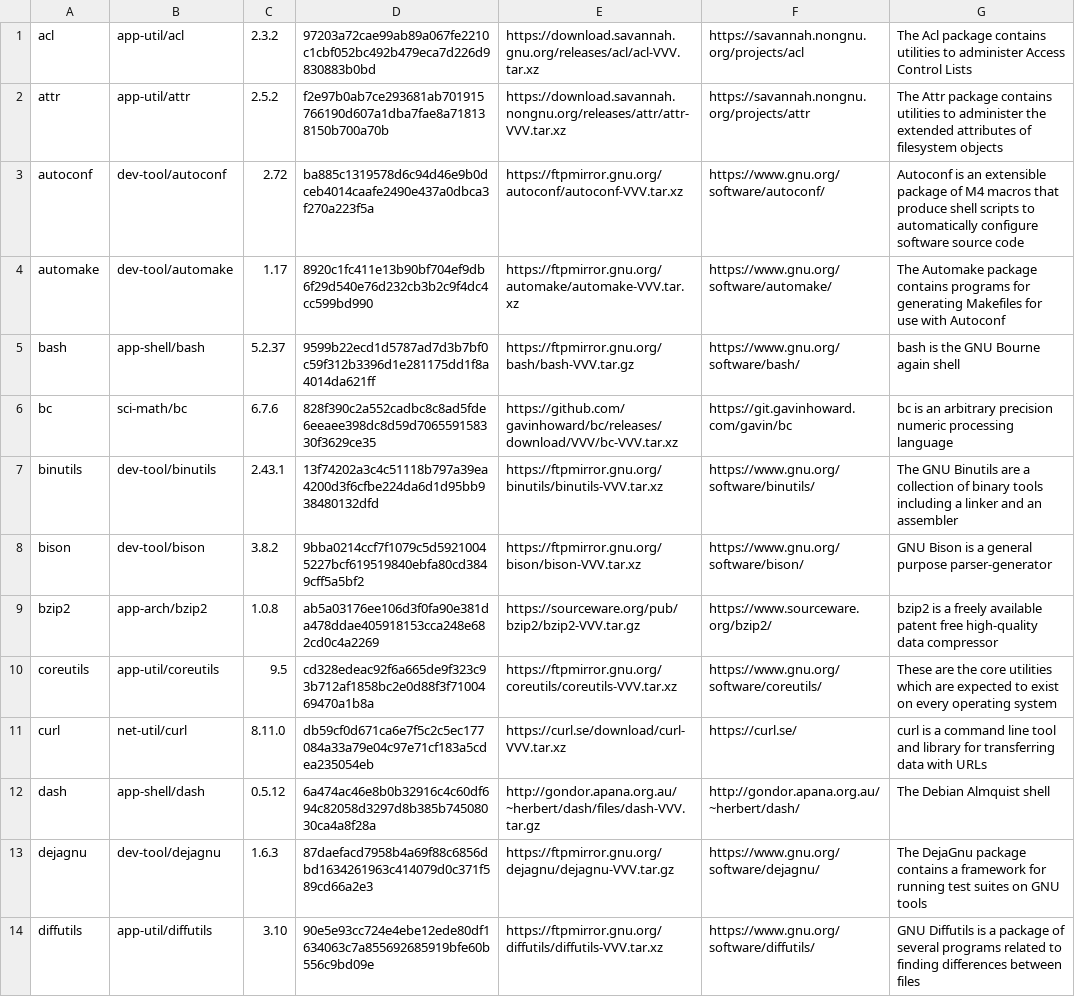
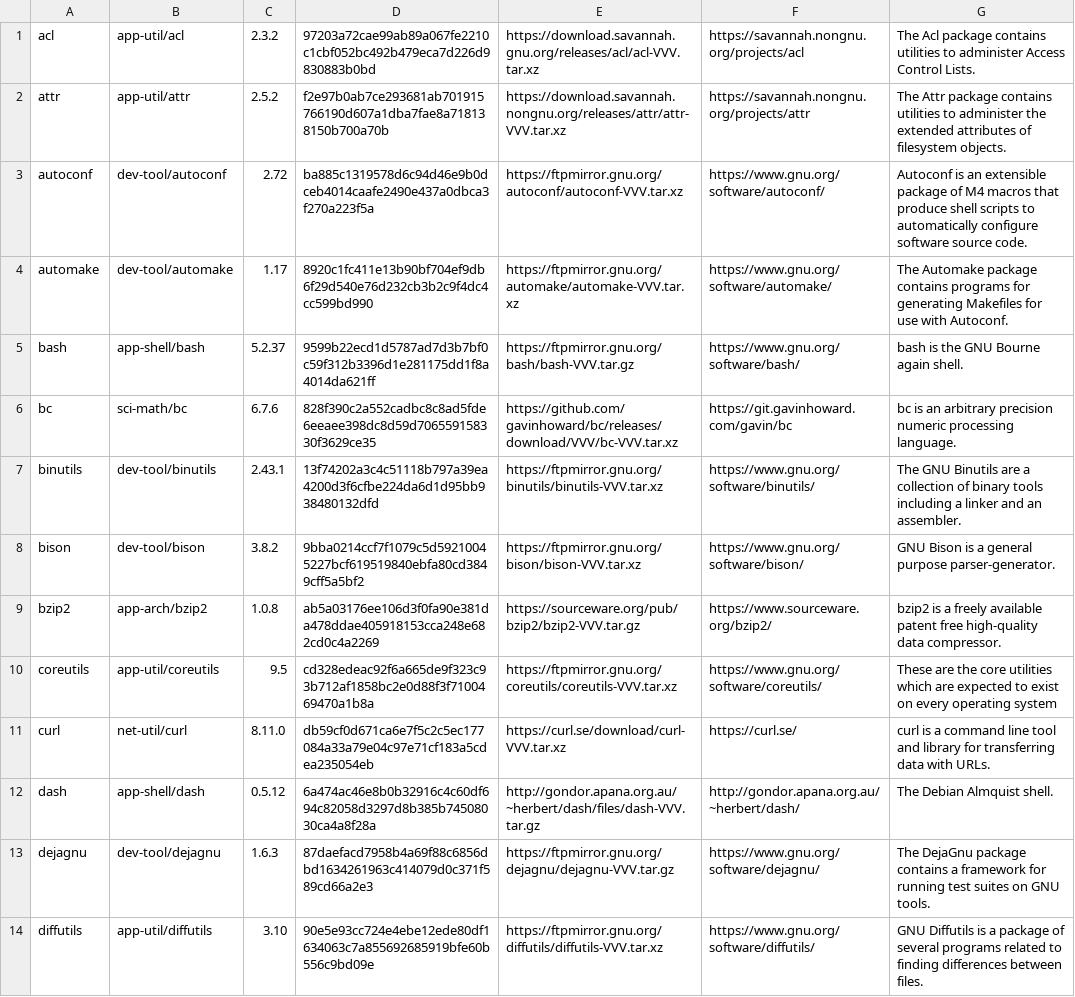
Before and after one commit to DarrenKirby/builds, a CSV file: scripts/builds-stable.csv, drawn as a sheet; only a part is shown; the diff covers the shown part only; the diff names each change by its address in the sheet, - before the commit and + after, or states it on an @@ line.

```diff
--- a/scripts/builds-stable.csv
+++ b/scripts/builds-stable.csv
-G1: …Access Control Lists
+G1: …Access Control Lists.
-G2: …of filesystem objects
+G2: …of filesystem objects.
-G3: …software source code
+G3: …software source code.
-G4: …use with Autoconf
+G4: …use with Autoconf.
-G5: bash is the GNU Bourne again shell
+G5: bash is the GNU Bourne again shell.
-G6: …numeric processing language
+G6: …numeric processing language.
-G7: …and an assembler
+G7: …and an assembler.
-G8: …general purpose parser-generator
+G8: …general purpose parser-generator.
-G9: …high-quality data compressor
+G9: …high-quality data compressor.
-G11: …data with URLs
+G11: …data with URLs.
-G12: The Debian Almquist shell
+G12: The Debian Almquist shell.
-G13: …on GNU tools
+G13: …on GNU tools.
-G14: …differences between files
+G14: …differences between files.
```
Also changed, not shown: 3 added rows and 59 edited cells elsewhere in this file.
